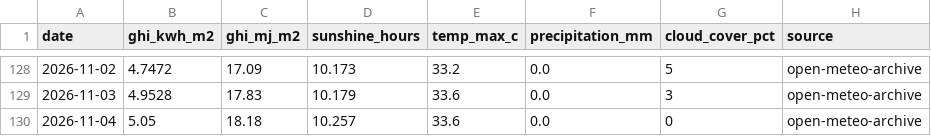
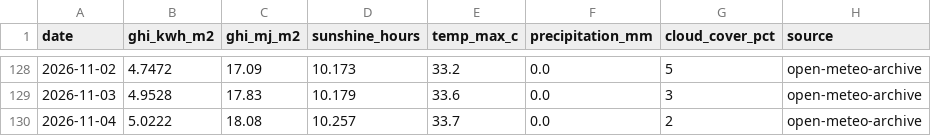
Before and after one commit to Sahil2911/Inverter, a CSV file: data/processed/irradiance_kalol.csv, drawn as a sheet; only a part is shown, gaps mark what is left out.

```diff
--- a/data/processed/irradiance_kalol.csv
+++ b/data/processed/irradiance_kalol.csv
@@ -129,2 +129,2 @@ date,ghi_kwh_m2,ghi_mj_m2,sunshine_hours,temp_max_c,precipitation_mm,cloud_cover
 2026-11-03,4.9528,17.83,10.179,33.6,0.0,3,open-meteo-archive
-2026-11-04,5.05,18.18,10.257,33.6,0.0,0,open-meteo-archive
+2026-11-04,5.0222,18.08,10.257,33.7,0.0,2,open-meteo-archive
```
Also changed, not shown: 1 other file.
